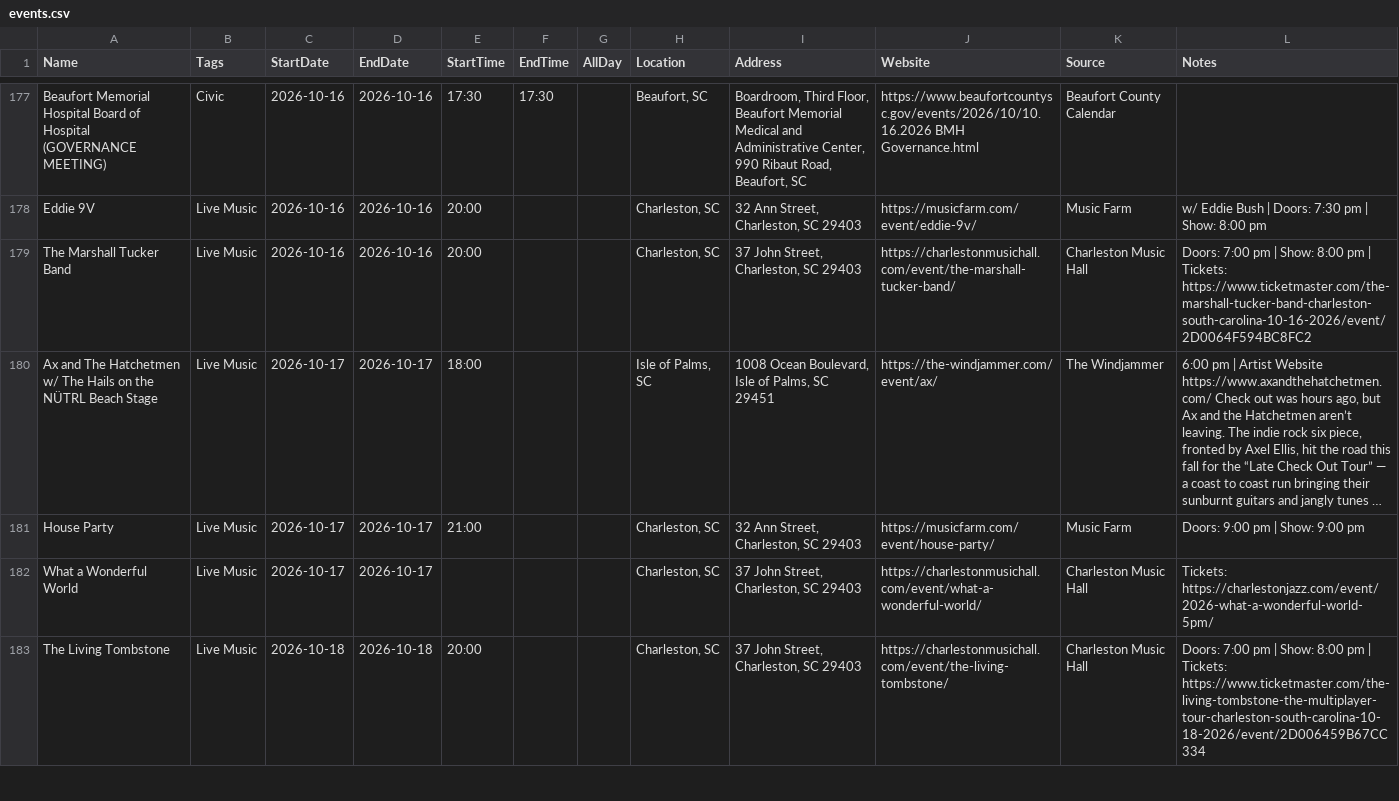
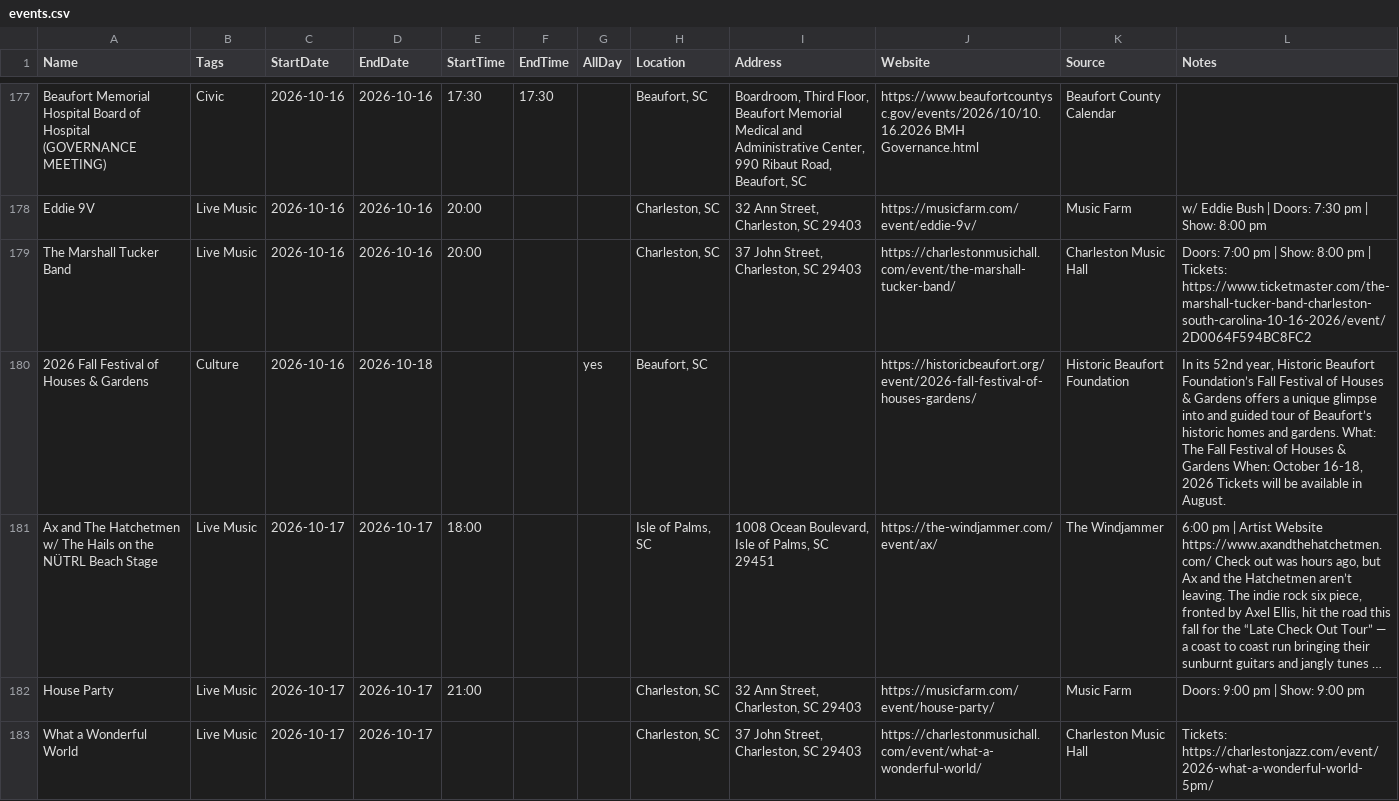
Before and after one commit to kmcurry/port-royal-sounder, a CSV file: data/events.csv, drawn as a sheet; only a part is shown, gaps mark what is left out; the shorter side is filled out with more unchanged rows; long unchanged cells end in …; the diff covers the shown part only; the diff names each change by its address in the sheet, - before the commit and + after, or states it on an @@ line.

```diff
--- a/data/events.csv
+++ b/data/events.csv
+row 180: 2026 Fall Festival of Houses & Gardens | Culture | 2026-10-16 | 2026-10-18 |  |  | yes | Beaufort, SC |  | https://historicbeaufort.org/event/2026-fall-festival-of-houses-gardens/ | Historic Beaufort Foundation | In its 52nd year, Historic Beaufort Foundation’s Fall Festival of Houses & Gardens offers a unique glimpse into and guided tour of Beaufort’s historic homes and gardens. What: The Fall Festival of Houses & Gardens When: October 16-18, 2026 Tickets will be available in August.
```
Also changed, not shown: 1 added row elsewhere in this file, 2 other files.
